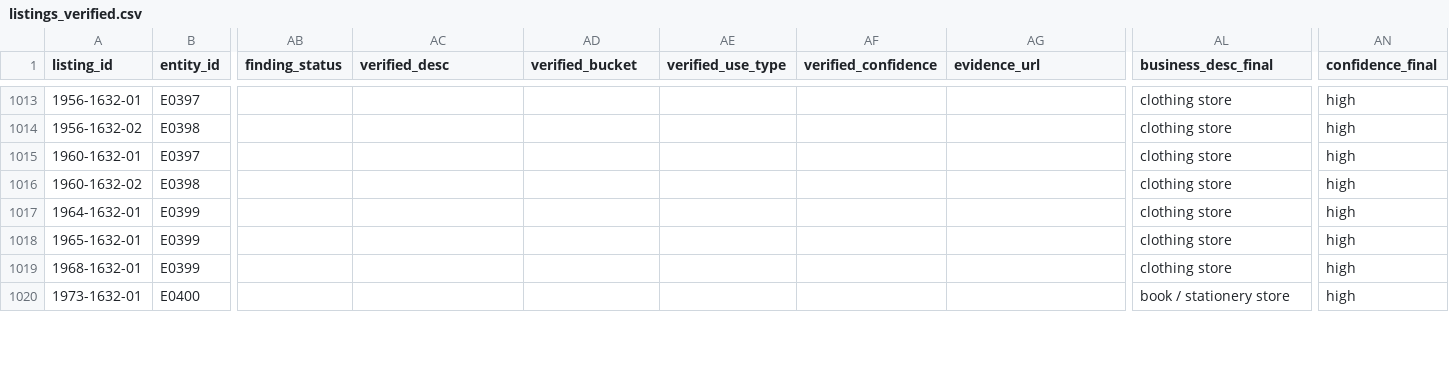
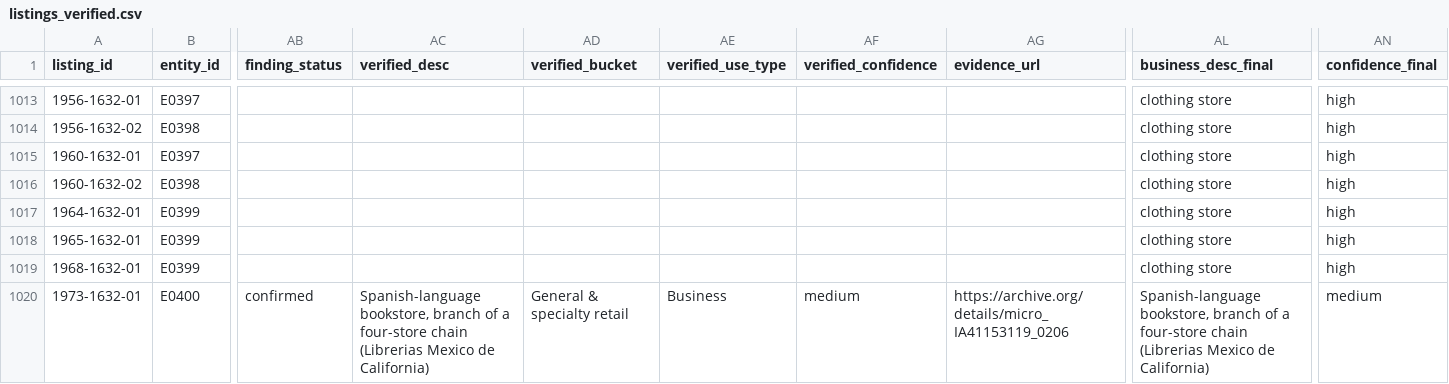
Before and after one commit to ckalt28/522-Address-work, a CSV file: data/derived/listings_verified.csv, drawn as a sheet; only a part is shown, gaps mark what is left out; the diff covers the shown part only; the diff names each change by its address in the sheet, - before the commit and + after, or states it on an @@ line.

```diff
--- a/data/derived/listings_verified.csv
+++ b/data/derived/listings_verified.csv
-AB1020 (finding_status): (empty)
+AB1020 (finding_status): confirmed
-AC1020 (verified_desc): (empty)
+AC1020 (verified_desc): Spanish-language bookstore, branch of a four-store chain (Librerias Mexico de California)
-AD1020 (verified_bucket): (empty)
+AD1020 (verified_bucket): General & specialty retail
-AE1020 (verified_use_type): (empty)
+AE1020 (verified_use_type): Business
-AF1020 (verified_confidence): (empty)
+AF1020 (verified_confidence): medium
-AG1020 (evidence_url): (empty)
+AG1020 (evidence_url): https://archive.org/details/micro_IA41153119_0206
-AL1020 (business_desc_final): book / stationery store
+AL1020 (business_desc_final): Spanish-language bookstore, branch of a four-store chain (Librerias Mexico de California)
-AN1020 (confidence_final): high
+AN1020 (confidence_final): medium
```
Also changed, not shown: 106 edited cells elsewhere in this file, data/derived/landuse_by_lot_verified.csv, research/findings.csv, 3 other files.
